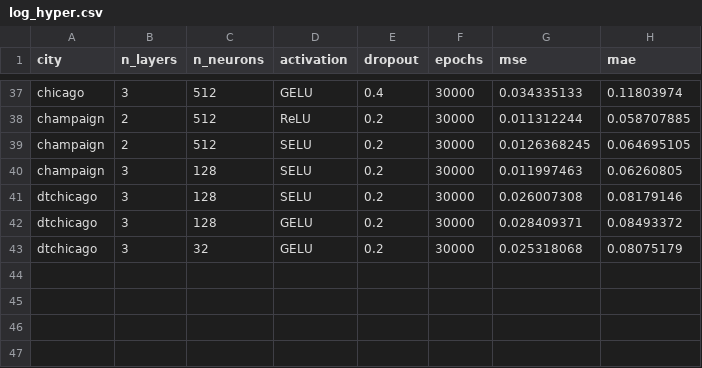
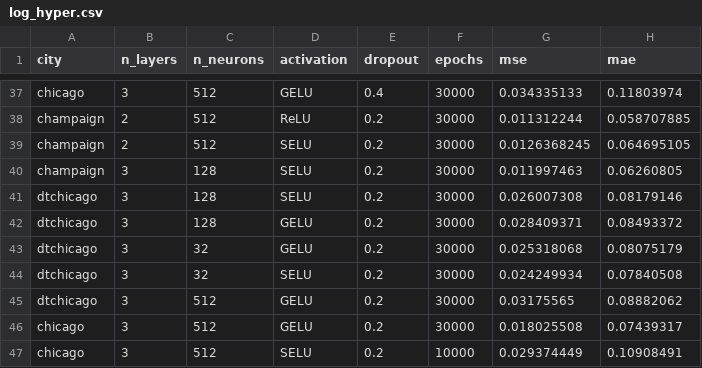
Before and after one commit to gbarsih/Safe-Rendezvous-RL, a CSV file: log_hyper.csv, drawn as a sheet; only a part is shown, gaps mark what is left out; the diff names each change by its address in the sheet, - before the commit and + after, or states it on an @@ line.

```diff
--- a/log_hyper.csv
+++ b/log_hyper.csv
+row 44: dtchicago | 3 | 32 | SELU | 0.2 | 30000 | 0.024249934 | 0.07840508
+row 45: dtchicago | 3 | 512 | GELU | 0.2 | 30000 | 0.03175565 | 0.08882062
+row 46: chicago | 3 | 512 | GELU | 0.2 | 30000 | 0.018025508 | 0.07439317
+row 47: chicago | 3 | 512 | SELU | 0.2 | 10000 | 0.029374449 | 0.10908491
```
Also changed, not shown: city_stats.csv, 13 other files.
